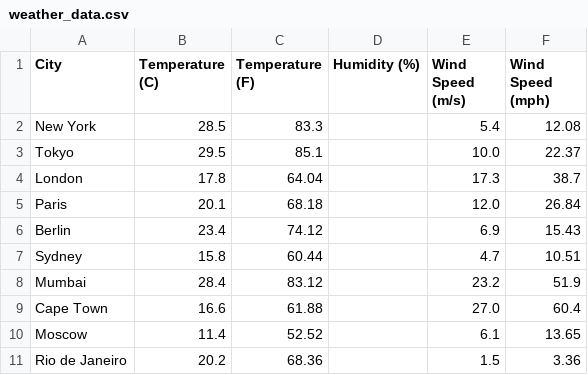
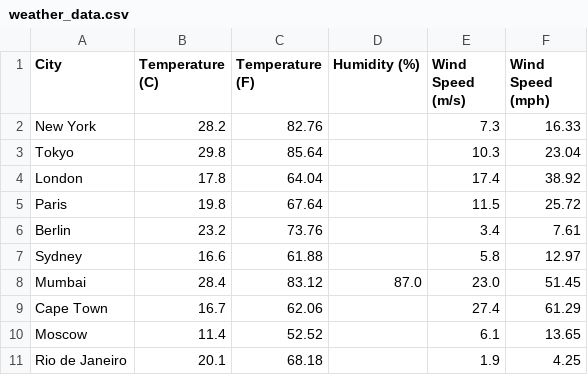
Before and after one commit to tomalvarezz/weatherdatascrapping, a CSV file: data/weather_data.csv, drawn as a sheet.

Commit message:
humidity returning null for some reason

```diff
--- a/data/weather_data.csv
+++ b/data/weather_data.csv
@@ -1,11 +1,11 @@
 City,Temperature (C),Temperature (F),Humidity (%),Wind Speed (m/s),Wind Speed (mph)
-New York,28.5,83.3,,5.4,12.08
-Tokyo,29.5,85.1,,10.0,22.37
-London,17.8,64.04,,17.3,38.7
-Paris,20.1,68.18,,12.0,26.84
-Berlin,23.4,74.12,,6.9,15.43
-Sydney,15.8,60.44,,4.7,10.51
-Mumbai,28.4,83.12,,23.2,51.9
-Cape Town,16.6,61.88,,27.0,60.4
+New York,28.2,82.76,,7.3,16.33
+Tokyo,29.8,85.64,,10.3,23.04
+London,17.8,64.04,,17.4,38.92
+Paris,19.8,67.64,,11.5,25.72
+Berlin,23.2,73.76,,3.4,7.61
+Sydney,16.6,61.88,,5.8,12.97
+Mumbai,28.4,83.12,87.0,23.0,51.45
+Cape Town,16.7,62.06,,27.4,61.29
 Moscow,11.4,52.52,,6.1,13.65
-Rio de Janeiro,20.2,68.36,,1.5,3.36
+Rio de Janeiro,20.1,68.18,,1.9,4.25
```
Also changed, not shown: 3 other files.
